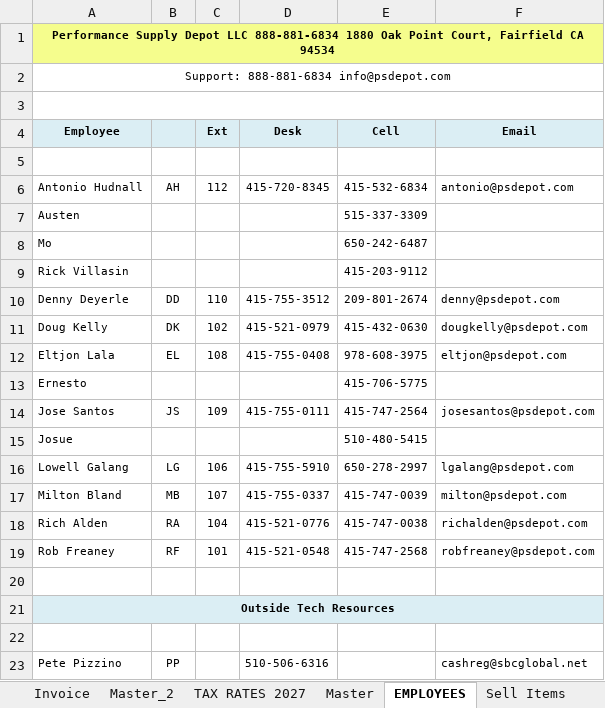
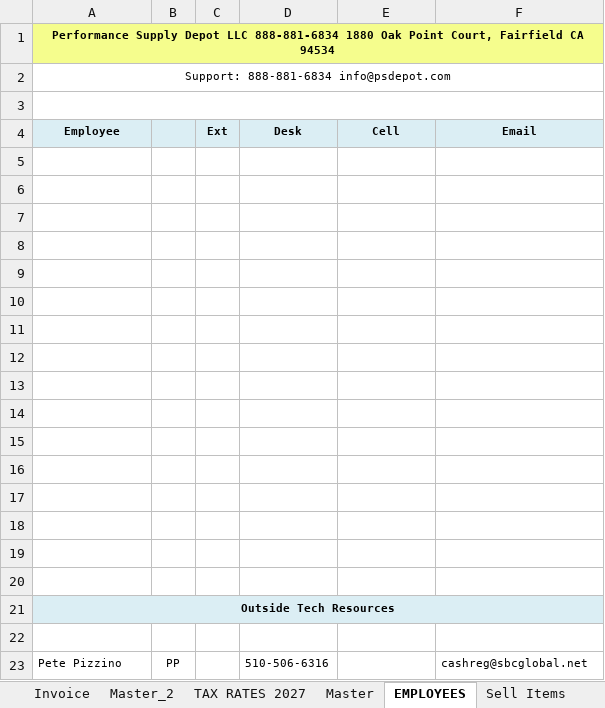
Before and after one commit to hcindus/AOS-Brain, an Excel workbook: data/Clients_2026_PSD.xlsx, sheet EMPLOYEES, drawn as a sheet; only a part is shown; values as stored, in another font and other column widths than the file's, no borders; the diff covers the shown part only; the diff names each change by its address in the sheet, - before the commit and + after, or states it on an @@ line.

```diff
--- a/data/Clients_2026_PSD.xlsx (sheet EMPLOYEES)
+++ b/data/Clients_2026_PSD.xlsx (sheet EMPLOYEES)
-row 6: Antonio Hudnall | AH | 112 | 415-720-8345 | 415-532-6834 | antonio@psdepot.com
+row 6: (empty)
-row 7: Austen |  |  |  | 515-337-3309
+row 7: (empty)
-row 8: Mo |  |  |  | 650-242-6487
+row 8: (empty)
-row 9: Rick Villasin |  |  |  | 415-203-9112
+row 9: (empty)
-row 10: Denny Deyerle | DD | 110 | 415-755-3512 | 209-801-2674 | denny@psdepot.com
+row 10: (empty)
-row 11: Doug Kelly | DK | 102 | 415-521-0979 | 415-432-0630 | dougkelly@psdepot.com
+row 11: (empty)
-row 12: Eltjon Lala | EL | 108 | 415-755-0408 | 978-608-3975 | eltjon@psdepot.com
+row 12: (empty)
-row 13: Ernesto |  |  |  | 415-706-5775
+row 13: (empty)
-row 14: Jose Santos | JS | 109 | 415-755-0111 | 415-747-2564 | josesantos@psdepot.com
+row 14: (empty)
-row 15: Josue |  |  |  | 510-480-5415
+row 15: (empty)
-row 16: Lowell Galang | LG | 106 | 415-755-5910 | 650-278-2997 | lgalang@psdepot.com
+row 16: (empty)
-row 17: Milton Bland | MB | 107 | 415-755-0337 | 415-747-0039 | milton@psdepot.com
+row 17: (empty)
-row 18: Rich Alden | RA | 104 | 415-521-0776 | 415-747-0038 | richalden@psdepot.com
+row 18: (empty)
-row 19: Rob Freaney | RF | 101 | 415-521-0548 | 415-747-2568 | robfreaney@psdepot.com
+row 19: (empty)
```
Also changed, not shown: 59 added rows elsewhere in this sheet, sheet TAX RATES 2027, 11 other files.
